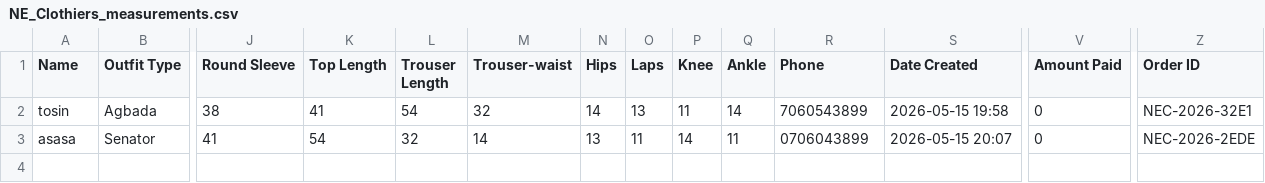
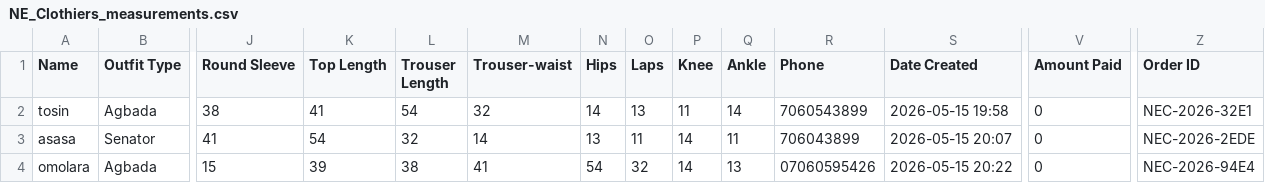
Before and after one commit to tayo2910/Ne_clothiers, a CSV file: NE_Clothiers_measurements.csv, drawn as a sheet; only a part is shown, gaps mark what is left out; rows hold the shown columns only; the diff names each change by its address in the sheet, - before the commit and + after, or states it on an @@ line.

Commit message:
AI measurement linkage

```diff
--- a/NE_Clothiers_measurements.csv
+++ b/NE_Clothiers_measurements.csv
-R3 (Phone): 0706043899
+R3 (Phone): 706043899
+row 4: omolara | Agbada | 15 | 39 | 38 | 41 | 54 | 32 | 14 | 13 | 07060595426 | 2026-05-15 20:22 | 0 | NEC-2026-94E4
```
Also changed, not shown: 1 other file.
